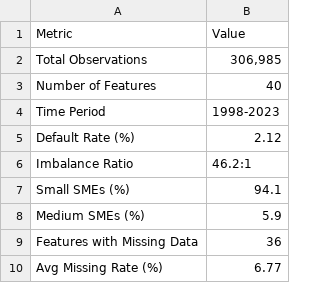
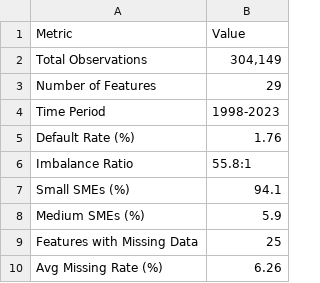
Before and after one commit to vilhelm-k/credit-risk-xai-thesis, a CSV file: results/data_exploration/dataset_summary.csv, drawn as a sheet.

```diff
--- a/results/data_exploration/dataset_summary.csv
+++ b/results/data_exploration/dataset_summary.csv
@@ -1,10 +1,10 @@
 Metric,Value
-Total Observations,"306,985"
-Number of Features,40
+Total Observations,"304,149"
+Number of Features,29
 Time Period,1998-2023
-Default Rate (%),2.12
-Imbalance Ratio,46.2:1
+Default Rate (%),1.76
+Imbalance Ratio,55.8:1
 Small SMEs (%),94.1
 Medium SMEs (%),5.9
-Features with Missing Data,36
-Avg Missing Rate (%),6.77
+Features with Missing Data,25
+Avg Missing Rate (%),6.26
```
Also changed, not shown: results/data_exploration/feature_statistics.csv, results/xai_temporal/grouped_importance_evolution.csv, 20 other files.
